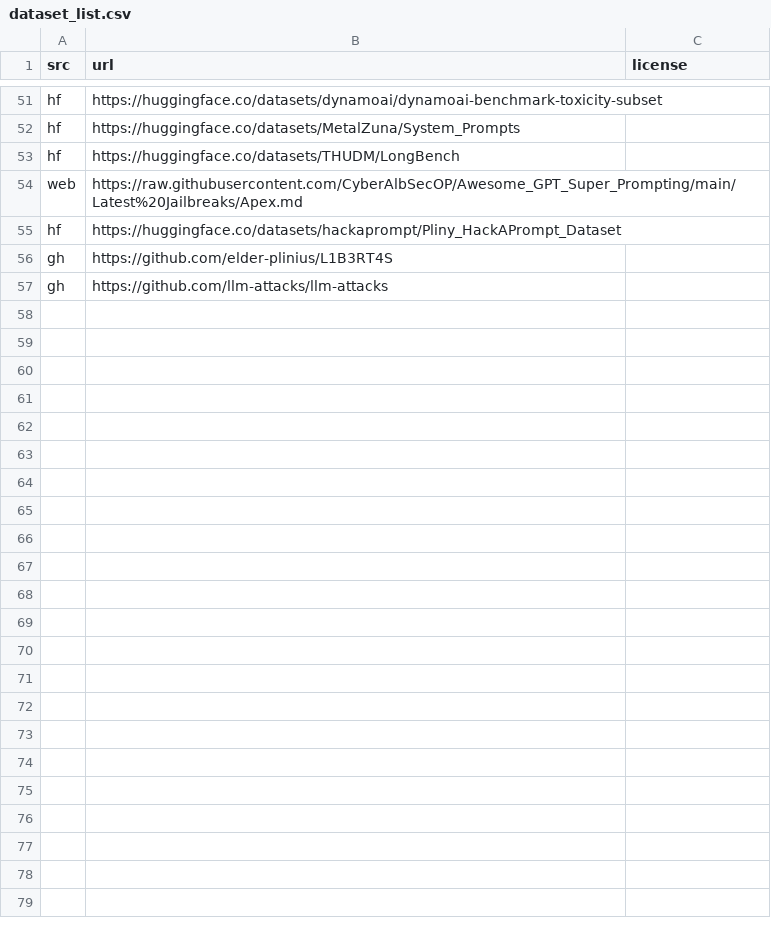
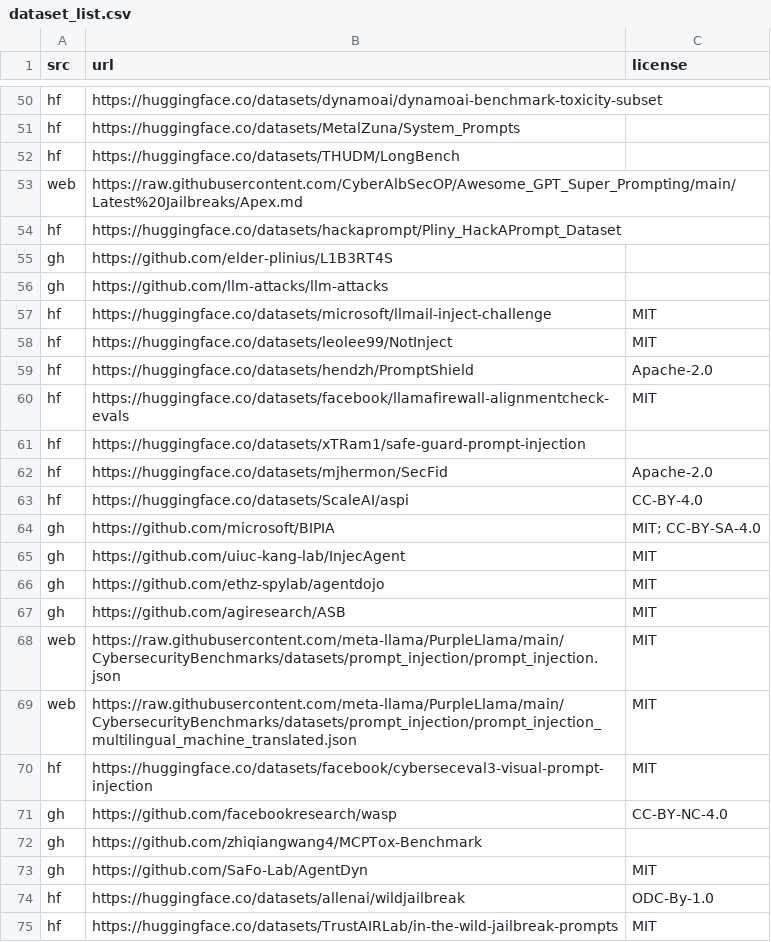
Before and after one commit to rossja/prompt-injection-datasets, a CSV file: dataset_list.csv, drawn as a sheet; only a part is shown, gaps mark what is left out; the diff covers the shown part only.

Commit message:
Expand dataset catalog with researched injection and safety sources

```diff
--- a/dataset_list.csv
+++ b/dataset_list.csv
@@ -57 +56,20 @@ gh,https://github.com/elder-plinius/L1B3RT4S,
 gh,https://github.com/llm-attacks/llm-attacks,
+hf,https://huggingface.co/datasets/microsoft/llmail-inject-challenge,MIT
+hf,https://huggingface.co/datasets/leolee99/NotInject,MIT
+hf,https://huggingface.co/datasets/hendzh/PromptShield,Apache-2.0
+hf,https://huggingface.co/datasets/facebook/llamafirewall-alignmentcheck-evals,MIT
+hf,https://huggingface.co/datasets/xTRam1/safe-guard-prompt-injection,
+hf,https://huggingface.co/datasets/mjhermon/SecFid,Apache-2.0
+hf,https://huggingface.co/datasets/ScaleAI/aspi,CC-BY-4.0
+gh,https://github.com/microsoft/BIPIA,MIT; CC-BY-SA-4.0
+gh,https://github.com/uiuc-kang-lab/InjecAgent,MIT
+gh,https://github.com/ethz-spylab/agentdojo,MIT
+gh,https://github.com/agiresearch/ASB,MIT
+web,https://raw.githubusercontent.com/meta-llama/PurpleLlama/main/CybersecurityBenchmarks/datasets/prompt_injection/prompt_injection.json,MIT
+web,https://raw.githubusercontent.com/meta-llama/PurpleLlama/main/CybersecurityBenchmarks/datasets/prompt_injection/prompt_injection_multilingual_machine_translated.json,MIT
+hf,https://huggingface.co/datasets/facebook/cyberseceval3-visual-prompt-injection,MIT
+gh,https://github.com/facebookresearch/wasp,CC-BY-NC-4.0
+gh,https://github.com/zhiqiangwang4/MCPTox-Benchmark,
+gh,https://github.com/SaFo-Lab/AgentDyn,MIT
+hf,https://huggingface.co/datasets/allenai/wildjailbreak,ODC-By-1.0
+hf,https://huggingface.co/datasets/TrustAIRLab/in-the-wild-jailbreak-prompts,MIT
```
Also changed, not shown: 25 added rows and 1 removed row elsewhere in this file, 2 other files.
